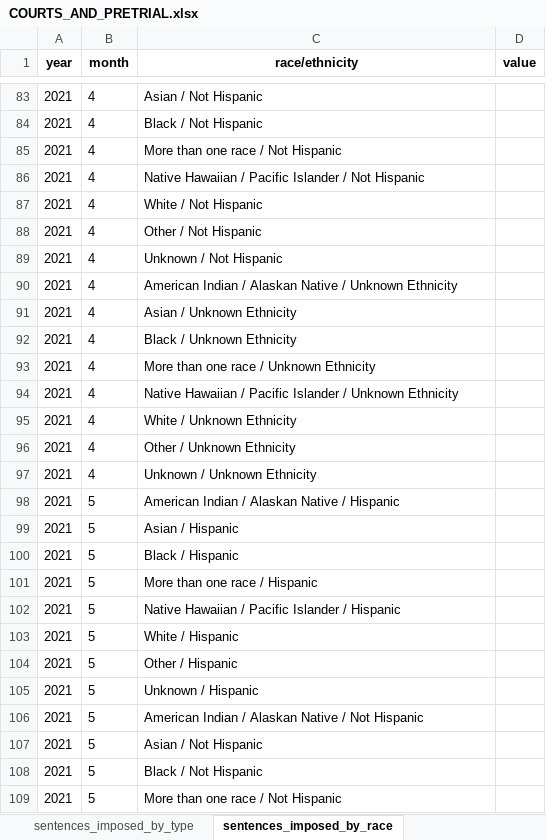
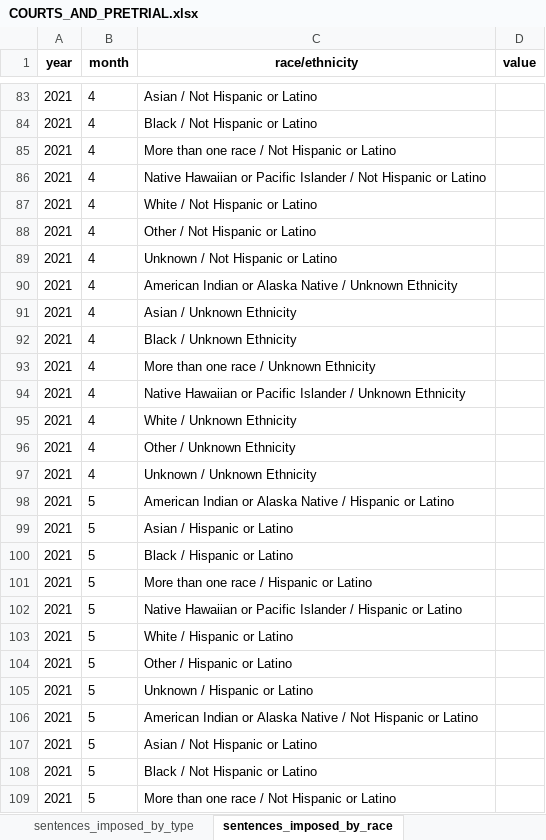
Before and after one commit to Recidiviz/justice-counts, an Excel workbook: publisher/public/assets/COURTS_AND_PRETRIAL.xlsx, sheet sentences_imposed_by_race, drawn as a sheet; only a part is shown, gaps mark what is left out; values as stored, in another font and other column widths than the file's, no borders; the diff covers the shown part only; the diff names each change by its address in the sheet, - before the commit and + after, or states it on an @@ line.

Commit message:
generated new templates with fixed column spacing (#464)

```diff
--- a/publisher/public/assets/COURTS_AND_PRETRIAL.xlsx (sheet sentences_imposed_by_race)
+++ b/publisher/public/assets/COURTS_AND_PRETRIAL.xlsx (sheet sentences_imposed_by_race)
-C83 (race/ethnicity): Asian / Not Hispanic
+C83 (race/ethnicity): Asian / Not Hispanic or Latino
-C84 (race/ethnicity): Black / Not Hispanic
+C84 (race/ethnicity): Black / Not Hispanic or Latino
-C85 (race/ethnicity): More than one race / Not Hispanic
+C85 (race/ethnicity): More than one race / Not Hispanic or Latino
-C86 (race/ethnicity): Native Hawaiian / Pacific Islander / Not Hispanic
+C86 (race/ethnicity): Native Hawaiian or Pacific Islander / Not Hispanic or Latino
-C87 (race/ethnicity): White / Not Hispanic
+C87 (race/ethnicity): White / Not Hispanic or Latino
-C88 (race/ethnicity): Other / Not Hispanic
+C88 (race/ethnicity): Other / Not Hispanic or Latino
-C89 (race/ethnicity): Unknown / Not Hispanic
+C89 (race/ethnicity): Unknown / Not Hispanic or Latino
-C90 (race/ethnicity): American Indian / Alaskan Native /…
+C90 (race/ethnicity): American Indian or Alaska Native /…
-C94 (race/ethnicity): Native Hawaiian / Pacific Islander…
+C94 (race/ethnicity): Native Hawaiian or Pacific Islander…
-C98 (race/ethnicity): American Indian / Alaskan Native / Hispanic
+C98 (race/ethnicity): American Indian or Alaska Native / Hispanic or Latino
-C99 (race/ethnicity): Asian / Hispanic
+C99 (race/ethnicity): Asian / Hispanic or Latino
-C100 (race/ethnicity): Black / Hispanic
+C100 (race/ethnicity): Black / Hispanic or Latino
-C101 (race/ethnicity): More than one race / Hispanic
+C101 (race/ethnicity): More than one race / Hispanic or Latino
-C102 (race/ethnicity): Native Hawaiian / Pacific Islander / Hispanic
+C102 (race/ethnicity): Native Hawaiian or Pacific Islander / Hispanic or Latino
-C103 (race/ethnicity): White / Hispanic
+C103 (race/ethnicity): White / Hispanic or Latino
-C104 (race/ethnicity): Other / Hispanic
+C104 (race/ethnicity): Other / Hispanic or Latino
-C105 (race/ethnicity): Unknown / Hispanic
+C105 (race/ethnicity): Unknown / Hispanic or Latino
-C106 (race/ethnicity): American Indian / Alaskan Native / Not Hispanic
+C106 (race/ethnicity): American Indian or Alaska Native / Not Hispanic or Latino
-C107 (race/ethnicity): Asian / Not Hispanic
+C107 (race/ethnicity): Asian / Not Hispanic or Latino
-C108 (race/ethnicity): Black / Not Hispanic
+C108 (race/ethnicity): Black / Not Hispanic or Latino
-C109 (race/ethnicity): More than one race / Not Hispanic
+C109 (race/ethnicity): More than one race / Not Hispanic or Latino
```
Also changed, not shown: 411 edited cells elsewhere in this sheet, 6 other files.
